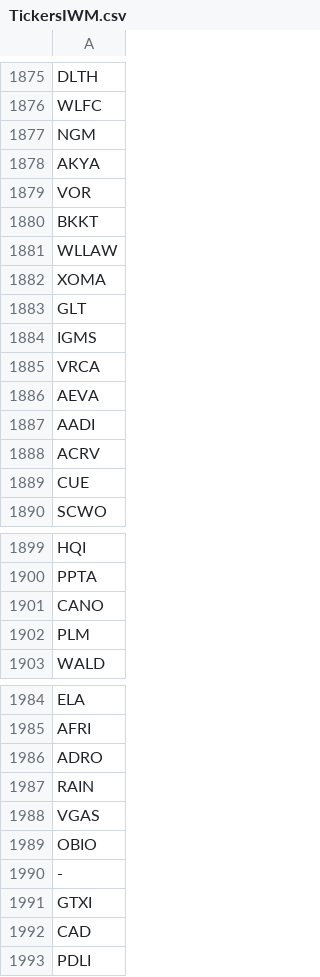
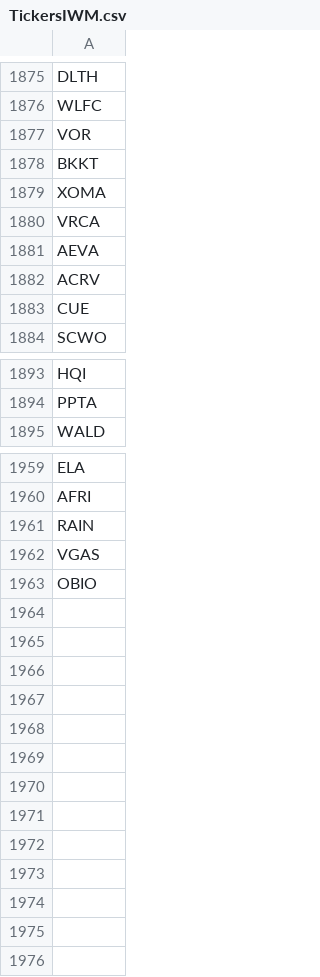
Before and after one commit to ThorstenSAP/TradeSetup, a CSV file: StockSwing/general/TickersIWM.csv, drawn as a sheet; only a part is shown, gaps mark what is left out; the diff covers the shown part only.

```diff
--- a/StockSwing/general/TickersIWM.csv
+++ b/StockSwing/general/TickersIWM.csv
@@ -1876,13 +1876,7 @@ DLTH
 WLFC
-NGM
-AKYA
 VOR
 BKKT
-WLLAW
 XOMA
-GLT
-IGMS
 VRCA
 AEVA
-AADI
 ACRV
@@ -1900,4 +1894,2 @@ HQI
 PPTA
-CANO
-PLM
 WALD
@@ -1985,3 +1960,2 @@ ELA
 AFRI
-ADRO
 RAIN
@@ -1989,5 +1963 @@ VGAS
 OBIO
--
-GTXI
-CAD
-PDLI
```
Also changed, not shown: 17 removed rows and 1 edited cell elsewhere in this file, StockSwing/general/TickersNasdaq100.csv, 12 other files.
